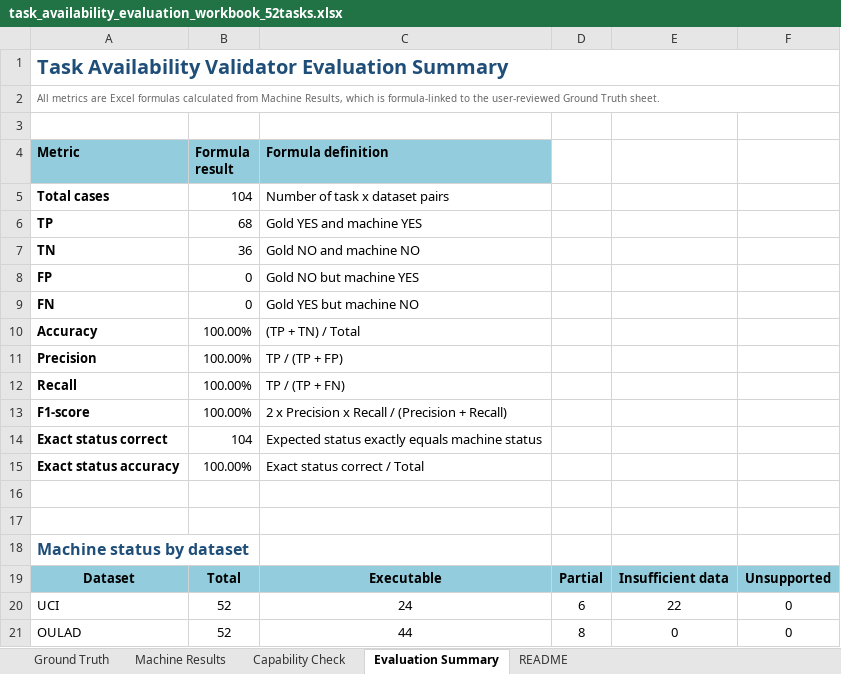
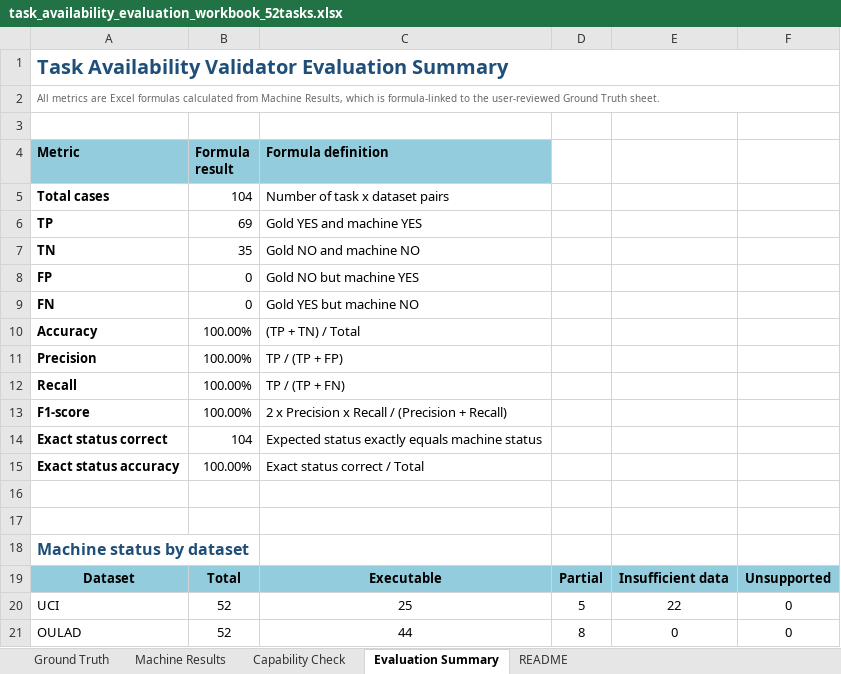
Before and after one commit to NgocChau0403/GraduationThesis_Deploy, an Excel workbook: Docs/evaluation_logs/task_availability/task_availability_evaluation_workbook_52tasks.xlsx, sheet Evaluation Summary, drawn as a sheet; values as stored, in another font and other column widths than the file's, no borders; the diff names each change by its address in the sheet, - before the commit and + after, or states it on an @@ line.

Commit message:
Fix chart UI pt2 and mapping evaluation

```diff
--- a/Docs/evaluation_logs/task_availability/task_availability_evaluation_workbook_52tasks.xlsx (sheet Evaluation Summary)
+++ b/Docs/evaluation_logs/task_availability/task_availability_evaluation_workbook_52tasks.xlsx (sheet Evaluation Summary)
-B6 (Formula result): 68
+B6 (Formula result): 69
-B7 (Formula result): 36
+B7 (Formula result): 35
-C20 (Formula definition): 24
+C20 (Formula definition): 25
-D20: 6
+D20: 5
```
Also changed, not shown: sheet Capability Check, sheet Machine Results, sheet Ground Truth, sheet README, 54 other files.
